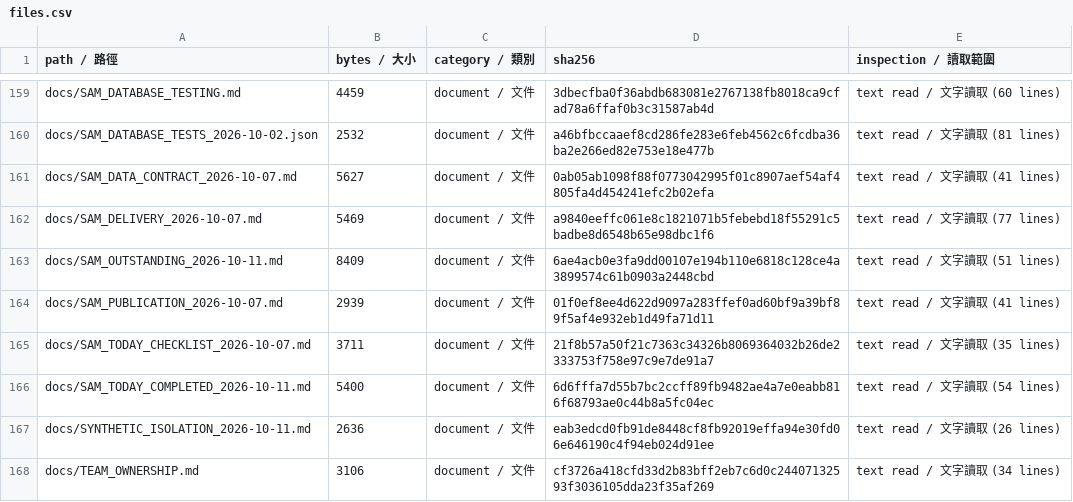
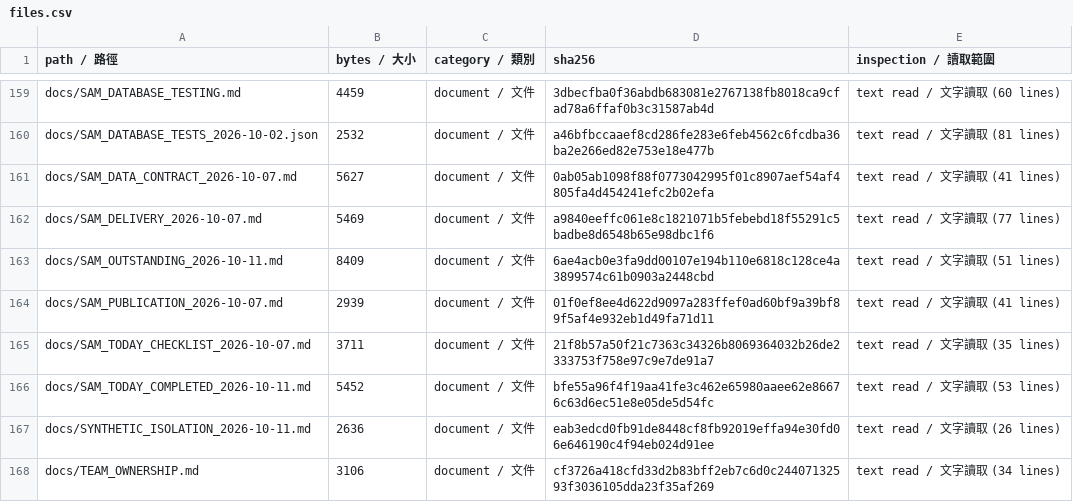
Before and after one commit to SamWang61/LLM_PJ, a CSV file: docs/inventory/files.csv, drawn as a sheet; only a part is shown, gaps mark what is left out.

Commit message:
docs:refresh-isolation-inventory

```diff
--- a/docs/inventory/files.csv
+++ b/docs/inventory/files.csv
@@ -165,3 +165,3 @@ docs/SAM_PUBLICATION_2026-10-07.md,2939,document / 文件,01f0ef8ee4d622d9097a28
 docs/SAM_TODAY_CHECKLIST_2026-10-07.md,3711,document / 文件,21f8b57a50f21c7363c34326b8069364032b26de2333753f758e97c9e7de91a7,text read / 文字讀取 (35 lines)
-docs/SAM_TODAY_COMPLETED_2026-10-11.md,5400,document / 文件,6d6fffa7d55b7bc2ccff89fb9482ae4a7e0eabb816f68793ae0c44b8a5fc04ec,text read / 文字讀取 (54 lines)
+docs/SAM_TODAY_COMPLETED_2026-10-11.md,5452,document / 文件,bfe55a96f4f19aa41fe3c462e65980aaee62e86676c63d6ec51e8e05de5d54fc,text read / 文字讀取 (53 lines)
 docs/SYNTHETIC_ISOLATION_2026-10-11.md,2636,document / 文件,eab3edcd0fb91de8448cf8fb92019effa94e30fd06e646190c4f94eb024d91ee,text read / 文字讀取 (26 lines)
```
Also changed, not shown: 1 other file.
